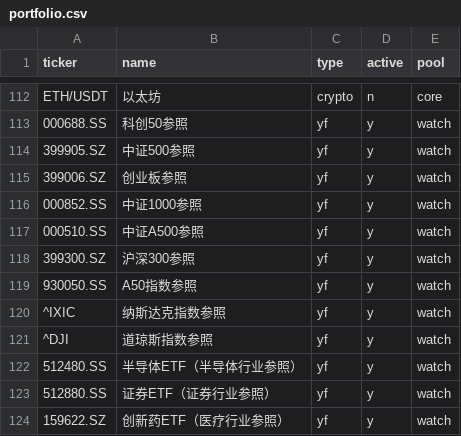
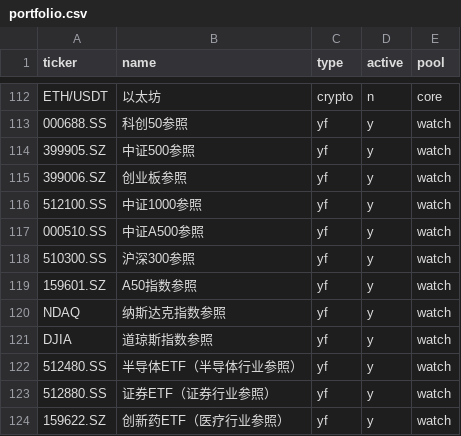
Before and after one commit to Johonzheng/mechanical-asset-monitor, a CSV file: portfolio.csv, drawn as a sheet; only a part is shown, gaps mark what is left out.

Commit message:
Update portfolio.csv

```diff
--- a/portfolio.csv
+++ b/portfolio.csv
@@ -115,8 +115,8 @@ ETH/USDT,以太坊,crypto,n,core
 399006.SZ,创业板参照,yf,y,watch
-000852.SS,中证1000参照,yf,y,watch
+512100.SS,中证1000参照,yf,y,watch
 000510.SS,中证A500参照,yf,y,watch
-399300.SZ,沪深300参照,yf,y,watch
-930050.SS,A50指数参照,yf,y,watch
-^IXIC,纳斯达克指数参照,yf,y,watch
-^DJI,道琼斯指数参照,yf,y,watch
+510300.SS,沪深300参照,yf,y,watch
+159601.SZ,A50指数参照,yf,y,watch
+NDAQ,纳斯达克指数参照,yf,y,watch
+DJIA,道琼斯指数参照,yf,y,watch
 512480.SS,半导体ETF（半导体行业参照）,yf,y,watch
```
